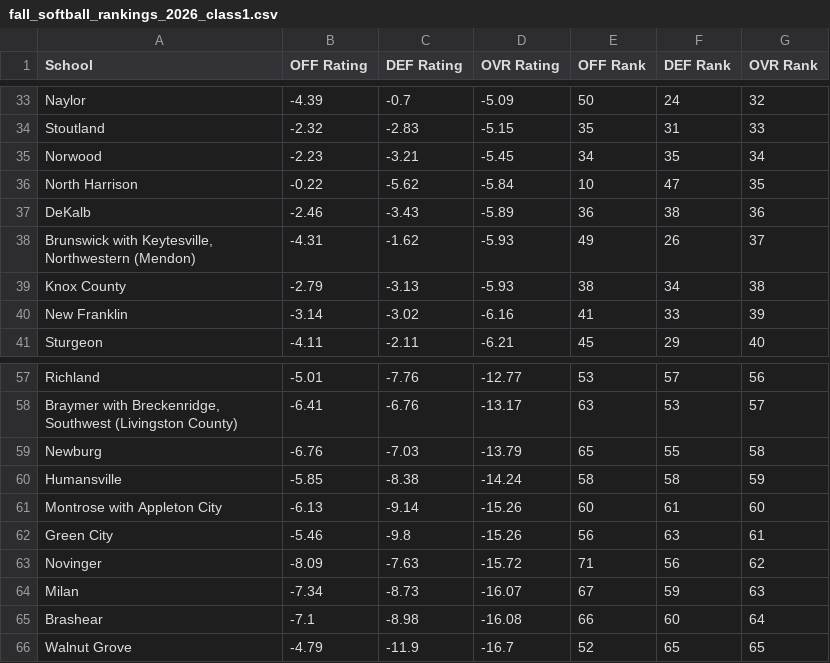
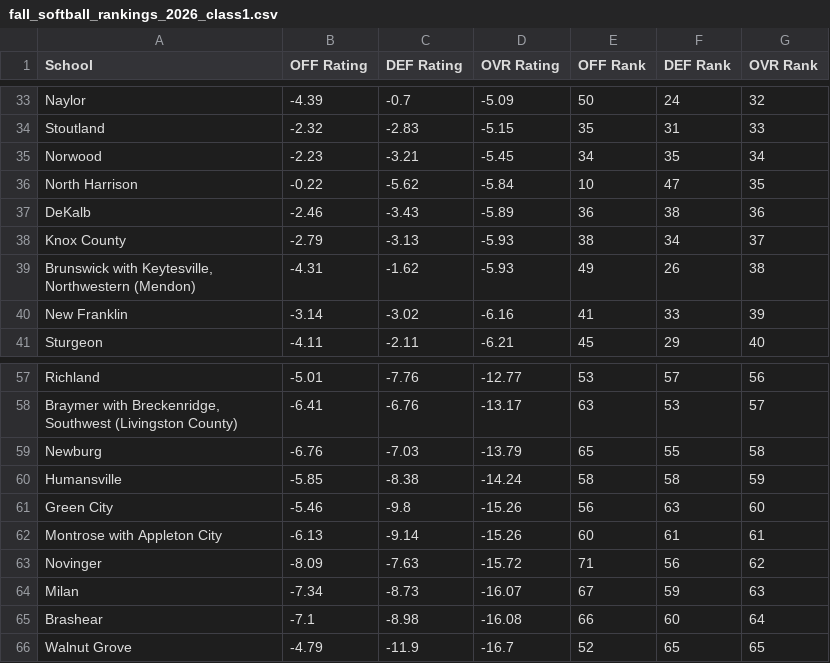
Before and after one commit to AllMOSports/Fall_Softball_Ratings_2026, a CSV file: fall_softball_rankings_2026_class1.csv, drawn as a sheet; only a part is shown, gaps mark what is left out.

```diff
--- a/fall_softball_rankings_2026_class1.csv
+++ b/fall_softball_rankings_2026_class1.csv
@@ -37,4 +37,4 @@ North Harrison,-0.22,-5.62,-5.84,10,47,35
 DeKalb,-2.46,-3.43,-5.89,36,38,36
-"Brunswick with Keytesville, Northwestern (Mendon)",-4.31,-1.62,-5.93,49,26,37
-Knox County,-2.79,-3.13,-5.93,38,34,38
+Knox County,-2.79,-3.13,-5.93,38,34,37
+"Brunswick with Keytesville, Northwestern (Mendon)",-4.31,-1.62,-5.93,49,26,38
 New Franklin,-3.14,-3.02,-6.16,41,33,39
@@ -60,4 +60,4 @@ Newburg,-6.76,-7.03,-13.79,65,55,58
 Humansville,-5.85,-8.38,-14.24,58,58,59
-Montrose with Appleton City,-6.13,-9.14,-15.26,60,61,60
-Green City,-5.46,-9.8,-15.26,56,63,61
+Green City,-5.46,-9.8,-15.26,56,63,60
+Montrose with Appleton City,-6.13,-9.14,-15.26,60,61,61
 Novinger,-8.09,-7.63,-15.72,71,56,62
```
Also changed, not shown: fall_softball_rankings_2026_all.csv, per_capita_fall_softball_2026.csv, 13 other files.
